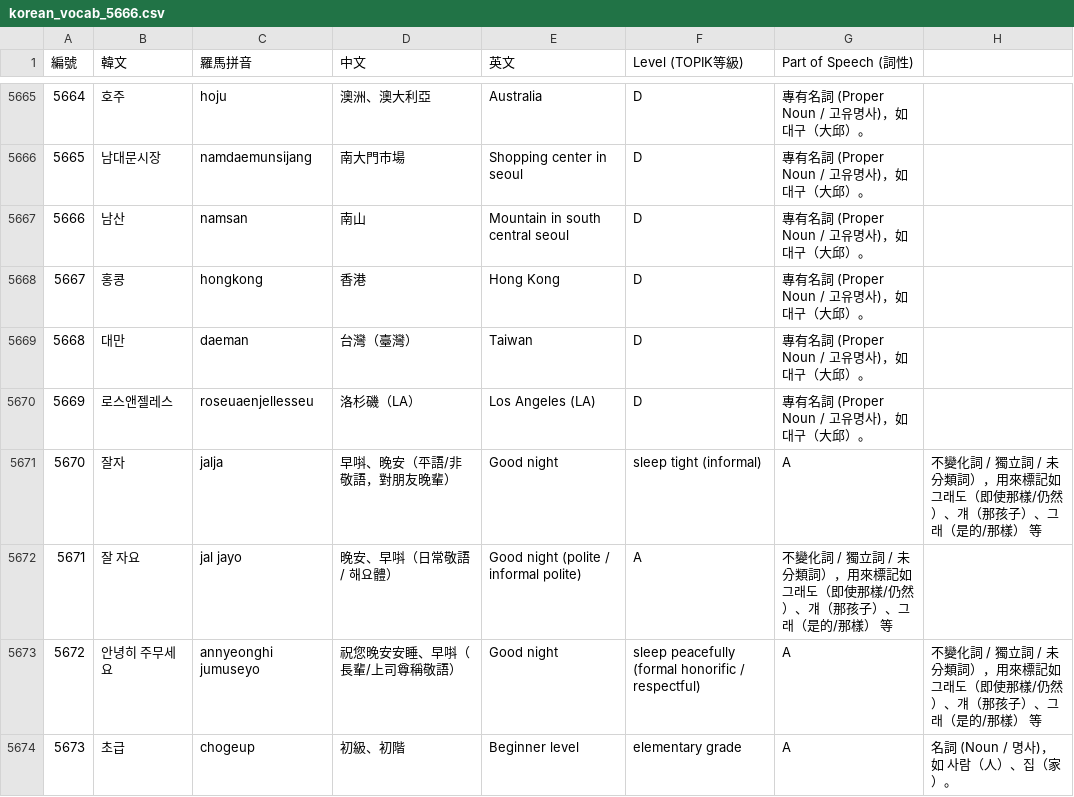
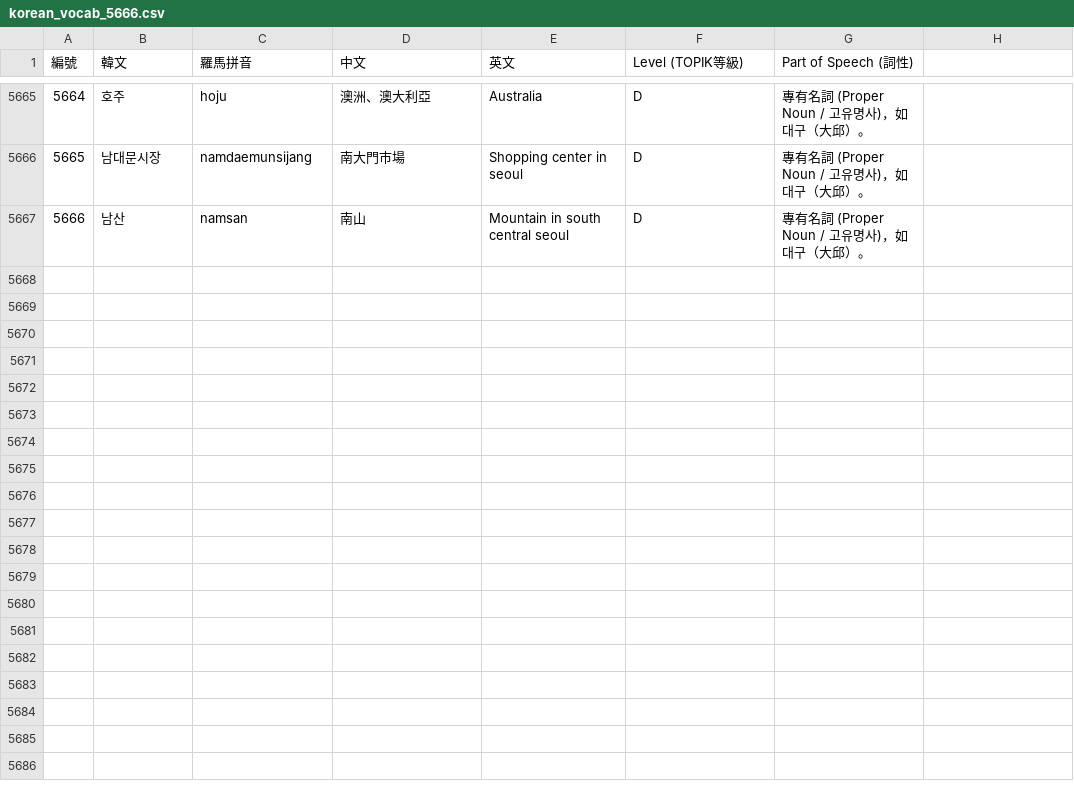
Before and after one commit to kitty-sin/sanrio-korean-learning, a CSV file: korean_vocab_5666.csv, drawn as a sheet; only a part is shown, gaps mark what is left out.

Commit message:
feat(vocab): refactor vocab architecture into base 5666 dataset and dedicated kitty_add dataset (v1.0.12)

```diff
--- a/korean_vocab_5666.csv
+++ b/korean_vocab_5666.csv
@@ -5667,8 +5667 @@
 5666,남산,namsan,南山,Mountain in south central seoul,D,專有名詞 (Proper Noun / 고유명사)，如 대구（大邱）。
-5667,홍콩,hongkong,香港,Hong Kong,D,專有名詞 (Proper Noun / 고유명사)，如 대구（大邱）。
-5668,대만,daeman,台灣（臺灣）,Taiwan,D,專有名詞 (Proper Noun / 고유명사)，如 대구（大邱）。
-5669,로스앤젤레스,roseuaenjellesseu,洛杉磯（LA）,Los Angeles (LA),D,專有名詞 (Proper Noun / 고유명사)，如 대구（大邱）。
-5670,잘자,jalja,早唞、晚安（平語/非敬語，對朋友晚輩）,Good night, sleep tight (informal),A,不變化詞 / 獨立詞 / 未分類詞），用來標記如 그래도（即使那樣/仍然）、걔（那孩子）、그래（是的/那樣） 等
-5671,잘 자요,jal jayo,晚安、早唞（日常敬語 / 해요體）,Good night (polite / informal polite),A,不變化詞 / 獨立詞 / 未分類詞），用來標記如 그래도（即使那樣/仍然）、걔（那孩子）、그래（是的/那樣） 等
-5672,안녕히 주무세요,annyeonghi jumuseyo,祝您晚安安睡、早唞（長輩/上司尊稱敬語）,Good night, sleep peacefully (formal honorific / respectful),A,不變化詞 / 獨立詞 / 未分類詞），用來標記如 그래도（即使那樣/仍然）、걔（那孩子）、그래（是的/那樣） 等
-5673,초급,chogeup,初級、初階,Beginner level, elementary grade,A,名詞 (Noun / 명사)，如 사람（人）、집（家）。
```
Also changed, not shown: korean_vocab_5001_5666.csv, 9 other files.
